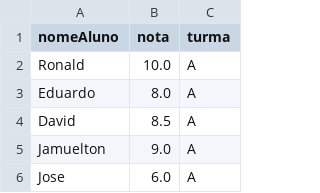
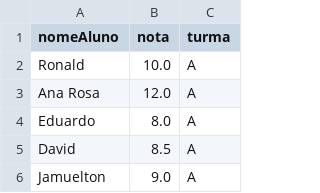
Before and after one commit to RonaldMacario13/Softex, a CSV file: Lógica de Programação OO/Módulo 1 - Lógica Imperativa/Desenvolvimento 6/bd-Desen6.csv, drawn as a sheet; only a part is shown; the shorter side is filled out with more unchanged rows.

```diff
--- a/Lógica de Programação OO/Módulo 1 - Lógica Imperativa/Desenvolvimento 6/bd-Desen6.csv
+++ b/Lógica de Programação OO/Módulo 1 - Lógica Imperativa/Desenvolvimento 6/bd-Desen6.csv
@@ -2,2 +2,3 @@
 Ronald;10.0;A
+Ana Rosa; 12.0;A
 Eduardo;8.0;A
```
Also changed, not shown: 3 other files.
